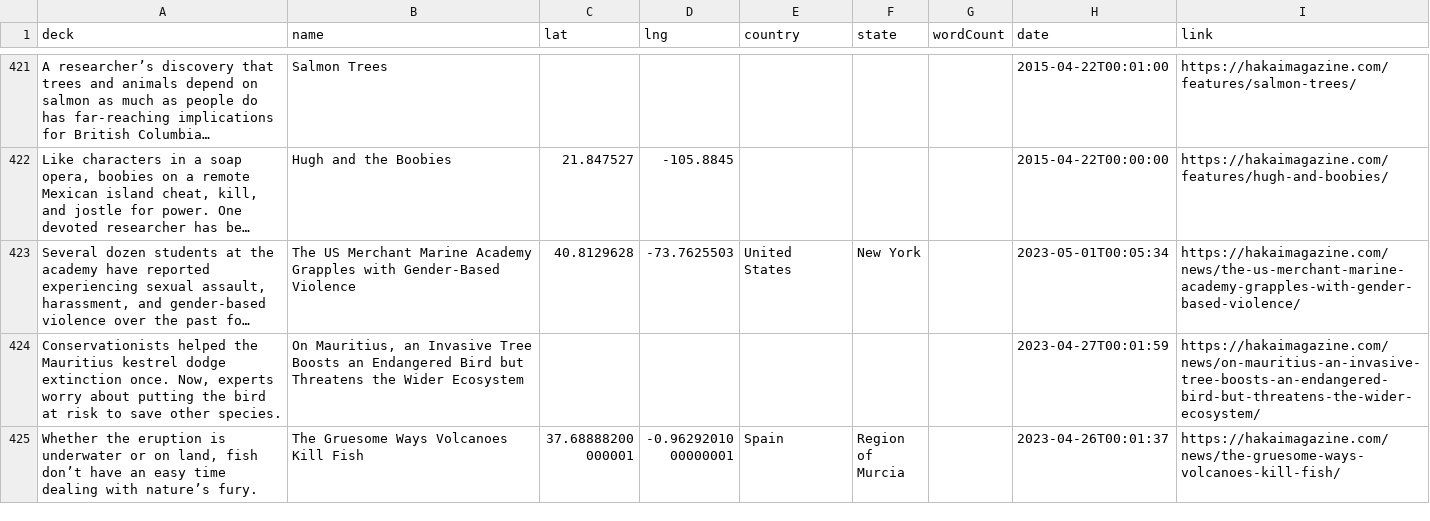
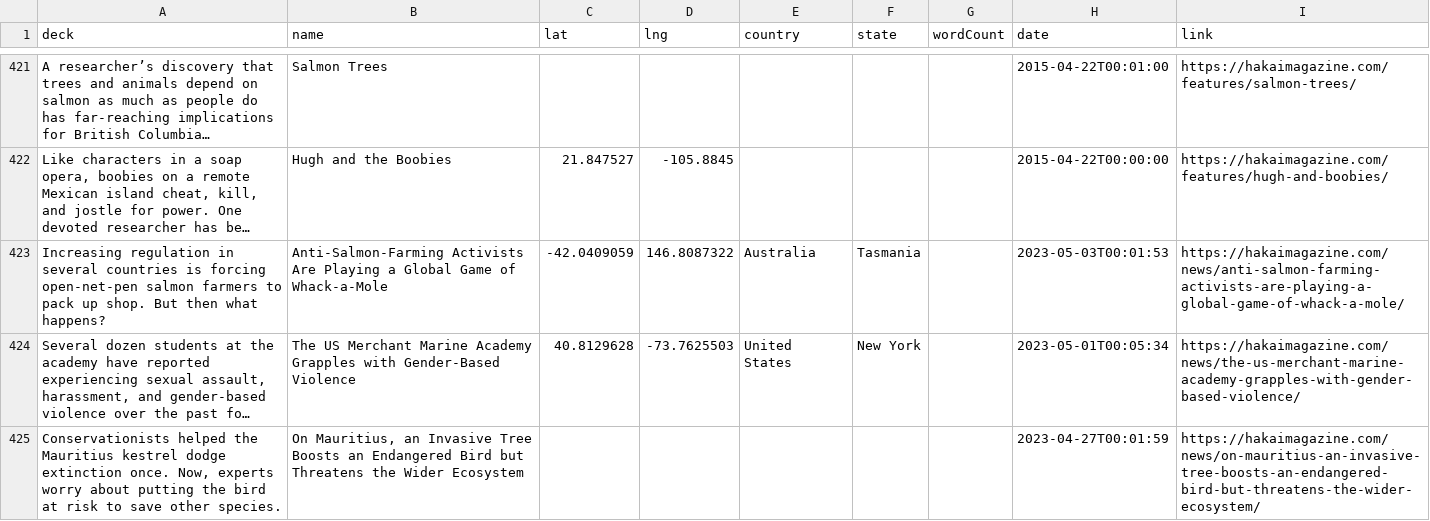
Before and after one commit to HakaiInstitute/magazine-visualizations, a CSV file: list.csv, drawn as a sheet; only a part is shown, gaps mark what is left out; the shorter side is filled out with more unchanged rows; long unchanged cells end in …; the diff names each change by its address in the sheet, - before the commit and + after, or states it on an @@ line.

```diff
--- a/list.csv
+++ b/list.csv
+row 423: Increasing regulation in several countries is forcing open-net-pen salmon farmers to pack up shop. But then what happens? | Anti-Salmon-Farming Activists Are Playing a Global Game of Whack-a-Mole | -42.0409059 | 146.8087322 | Australia | Tasmania |  | 2023-05-03T00:01:53 | https://hakaimagazine.com/news/anti-salmon-farming-activists-are-playing-a-global-game-of-whack-a-mole/
```
